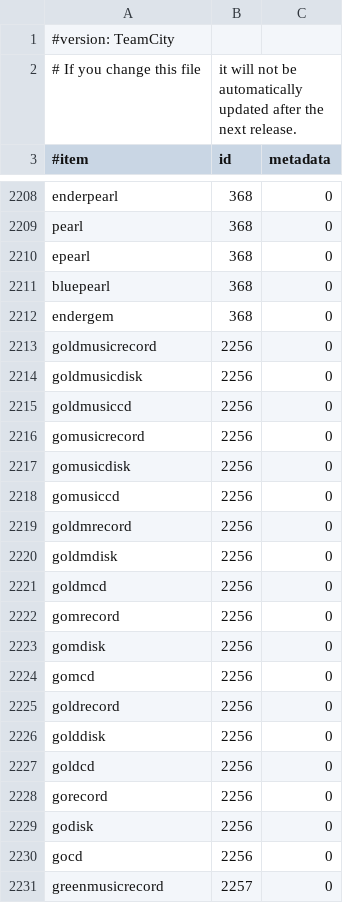
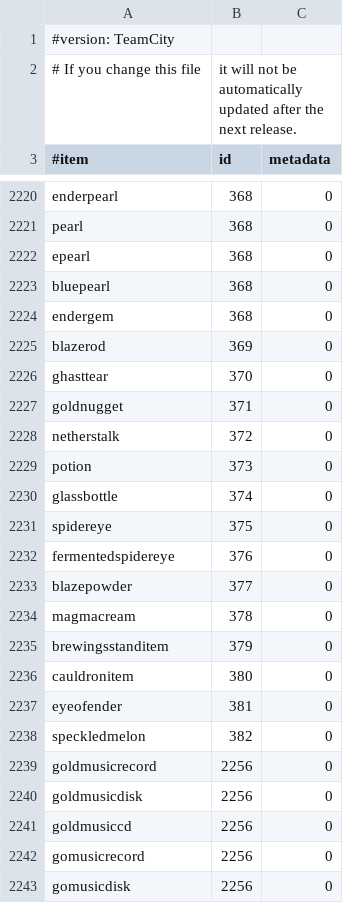
Before and after one commit to essentials/Essentials, a CSV file: Essentials/src/items.csv, drawn as a sheet; only a part is shown, gaps mark what is left out; the shorter side is filled out with more unchanged rows; the diff covers the shown part only.

Commit message:
Added the new items to items.csv

```diff
--- a/Essentials/src/items.csv
+++ b/Essentials/src/items.csv
@@ -2212,2 +2224,16 @@ bluepearl,368,0
 endergem,368,0
+blazerod,369,0
+ghasttear,370,0
+goldnugget,371,0
+netherstalk,372,0
+potion,373,0
+glassbottle,374,0
+spidereye,375,0
+fermentedspidereye,376,0
+blazepowder,377,0
+magmacream,378,0
+brewingsstanditem,379,0
+cauldronitem,380,0
+eyeofender,381,0
+speckledmelon,382,0
 goldmusicrecord,2256,0
```
Also changed, not shown: 21 added rows elsewhere in this file.
